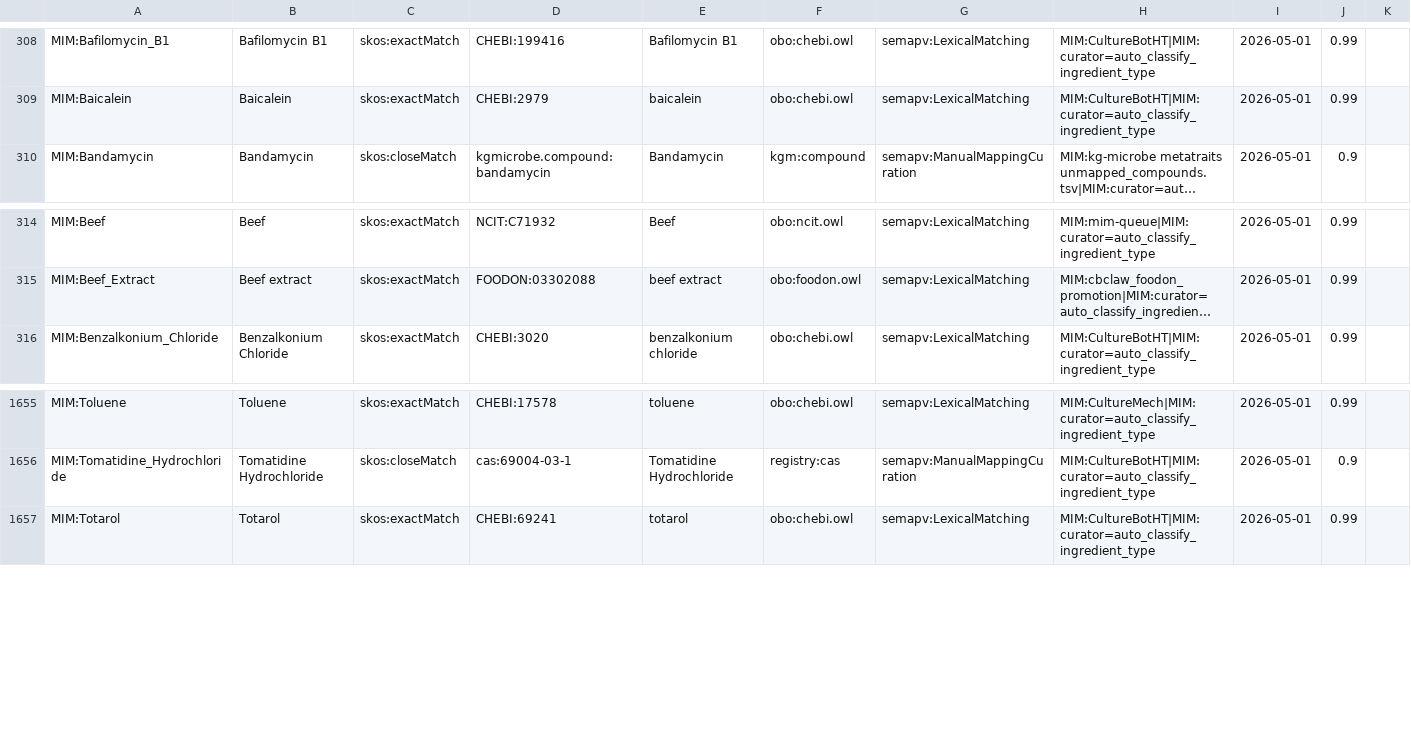
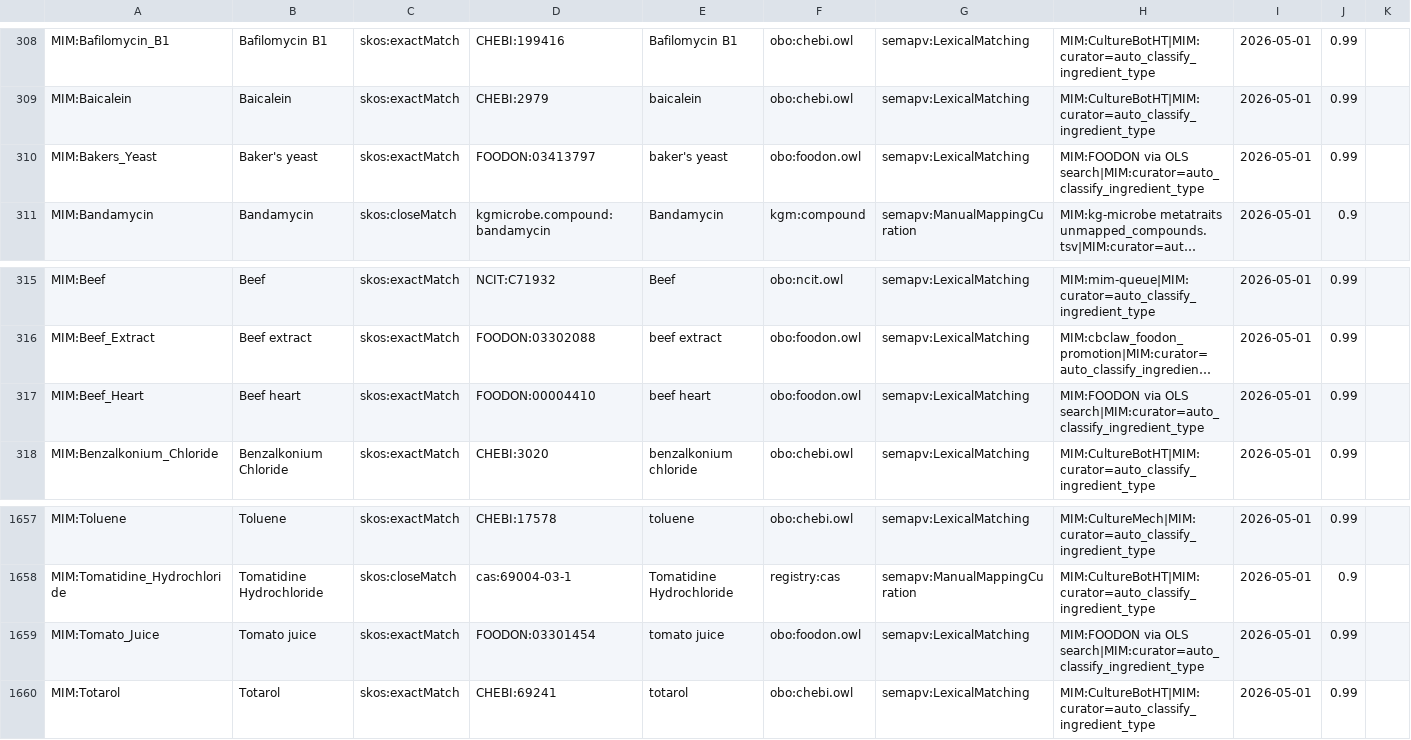
Before and after one commit to Knowledge-Graph-Hub/kg-microbe, a TSV file: mappings/ingredient_mappings.sssom.tsv, drawn as a sheet; only a part is shown, gaps mark what is left out; long unchanged cells end in …; rows hold the shown columns only; the diff names each change by its address in the sheet, - before the commit and + after, or states it on an @@ line.

```diff
--- a/mappings/ingredient_mappings.sssom.tsv
+++ b/mappings/ingredient_mappings.sssom.tsv
+row 310: MIM:Bakers_Yeast | Baker's yeast | skos:exactMatch | FOODON:03413797 | baker's yeast | obo:foodon.owl | semapv:LexicalMatching | MIM:FOODON via OLS search|MIM:curator=auto_classify_ingredient_type | 2026-05-01 | 0.99
+row 317: MIM:Beef_Heart | Beef heart | skos:exactMatch | FOODON:00004410 | beef heart | obo:foodon.owl | semapv:LexicalMatching | MIM:FOODON via OLS search|MIM:curator=auto_classify_ingredient_type | 2026-05-01 | 0.99
+row 1659: MIM:Tomato_Juice | Tomato juice | skos:exactMatch | FOODON:03301454 | tomato juice | obo:foodon.owl | semapv:LexicalMatching | MIM:FOODON via OLS search|MIM:curator=auto_classify_ingredient_type | 2026-05-01 | 0.99
```
Also changed, not shown: 1 other file.
